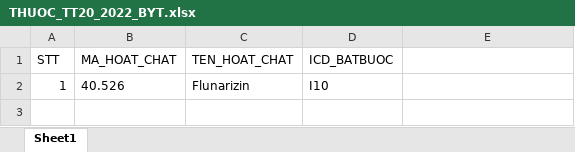
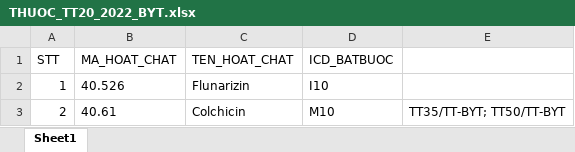
Before and after one commit to luanvv-ndh/CHECK_3176_NEW_UPDATE, an Excel workbook: ruler_chung/THUOC_TT20_2022_BYT.xlsx, sheet Sheet1, drawn as a sheet; values as stored, in another font and other column widths than the file's, no borders; the diff names each change by its address in the sheet, - before the commit and + after, or states it on an @@ line.

```diff
--- a/ruler_chung/THUOC_TT20_2022_BYT.xlsx (sheet Sheet1)
+++ b/ruler_chung/THUOC_TT20_2022_BYT.xlsx (sheet Sheet1)
+row 3: 2 | 40.61 | Colchicin | M10 | TT35/TT-BYT; TT50/TT-BYT
```
Also changed, not shown: 1 other file.
